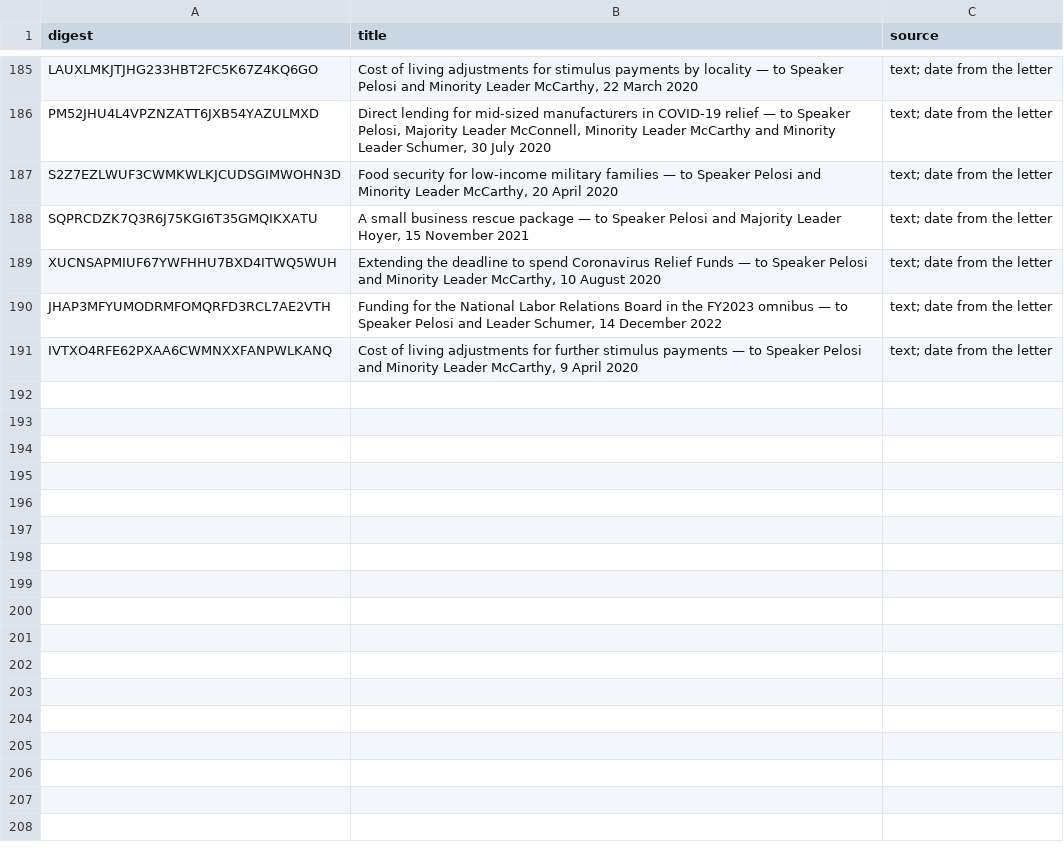
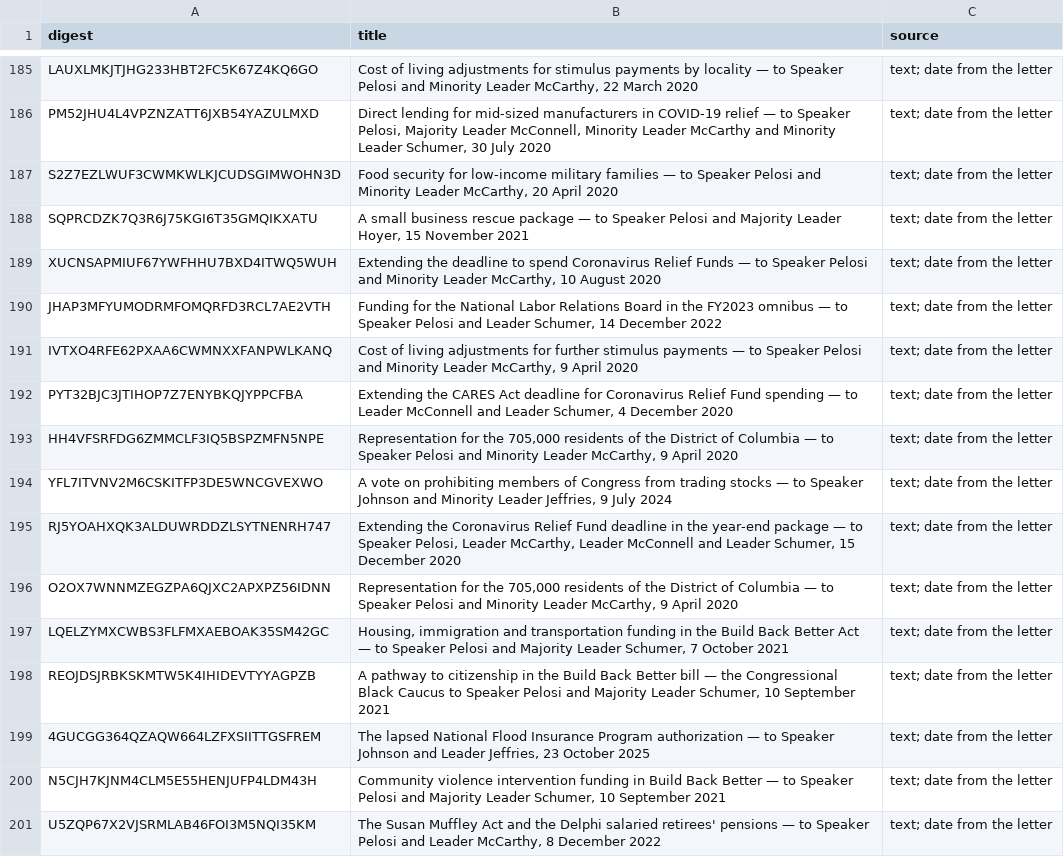
Before and after one commit to Robin-IA/Congressional-Letters-Dev, a CSV file: vocabulary/letter-titles.csv, drawn as a sheet; only a part is shown, gaps mark what is left out.

```diff
--- a/vocabulary/letter-titles.csv
+++ b/vocabulary/letter-titles.csv
@@ -191 +191,11 @@ JHAP3MFYUMODRMFOMQRFD3RCL7AE2VTH,"Funding for the National Labor Relations Board
 IVTXO4RFE62PXAA6CWMNXXFANPWLKANQ,"Cost of living adjustments for further stimulus payments — to Speaker Pelosi and Minority Leader McCarthy, 9 April 2020",text; date from the letter
+PYT32BJC3JTIHOP7Z7ENYBKQJYPPCFBA,"Extending the CARES Act deadline for Coronavirus Relief Fund spending — to Leader McConnell and Leader Schumer, 4 December 2020",text; date from the letter
+HH4VFSRFDG6ZMMCLF3IQ5BSPZMFN5NPE,"Representation for the 705,000 residents of the District of Columbia — to Speaker Pelosi and Minority Leader McCarthy, 9 April 2020",text; date from the letter
+YFL7ITVNV2M6CSKITFP3DE5WNCGVEXWO,"A vote on prohibiting members of Congress from trading stocks — to Speaker Johnson and Minority Leader Jeffries, 9 July 2024",text; date from the letter
+RJ5YOAHXQK3ALDUWRDDZLSYTNENRH747,"Extending the Coronavirus Relief Fund deadline in the year-end package — to Speaker Pelosi, Leader McCarthy, Leader McConnell and Leader Schumer, 15 December 2020",text; date from the letter
+O2OX7WNNMZEGZPA6QJXC2APXPZ56IDNN,"Representation for the 705,000 residents of the District of Columbia — to Speaker Pelosi and Minority Leader McCarthy, 9 April 2020",text; date from the letter
+LQELZYMXCWBS3FLFMXAEBOAK35SM42GC,"Housing, immigration and transportation funding in the Build Back Better Act — to Speaker Pelosi and Majority Leader Schumer, 7 October 2021",text; date from the letter
+REOJDSJRBKSKMTW5K4IHIDEVTYYAGPZB,"A pathway to citizenship in the Build Back Better bill — the Congressional Black Caucus to Speaker Pelosi and Majority Leader Schumer, 10 September 2021",text; date from the letter
+4GUCGG364QZAQW664LZFXSIITTGSFREM,"The lapsed National Flood Insurance Program authorization — to Speaker Johnson and Leader Jeffries, 23 October 2025",text; date from the letter
+N5CJH7KJNM4CLM5E55HENJUFP4LDM43H,"Community violence intervention funding in Build Back Better — to Speaker Pelosi and Majority Leader Schumer, 10 September 2021",text; date from the letter
+U5ZQP67X2VJSRMLAB46FOI3M5NQI35KM,"The Susan Muffley Act and the Delphi salaried retirees' pensions — to Speaker Pelosi and Leader McCarthy, 8 December 2022",text; date from the letter
```
Also changed, not shown: vocabulary/letter-dates.csv, vocabulary/letter-topics.csv, 1 other file.
